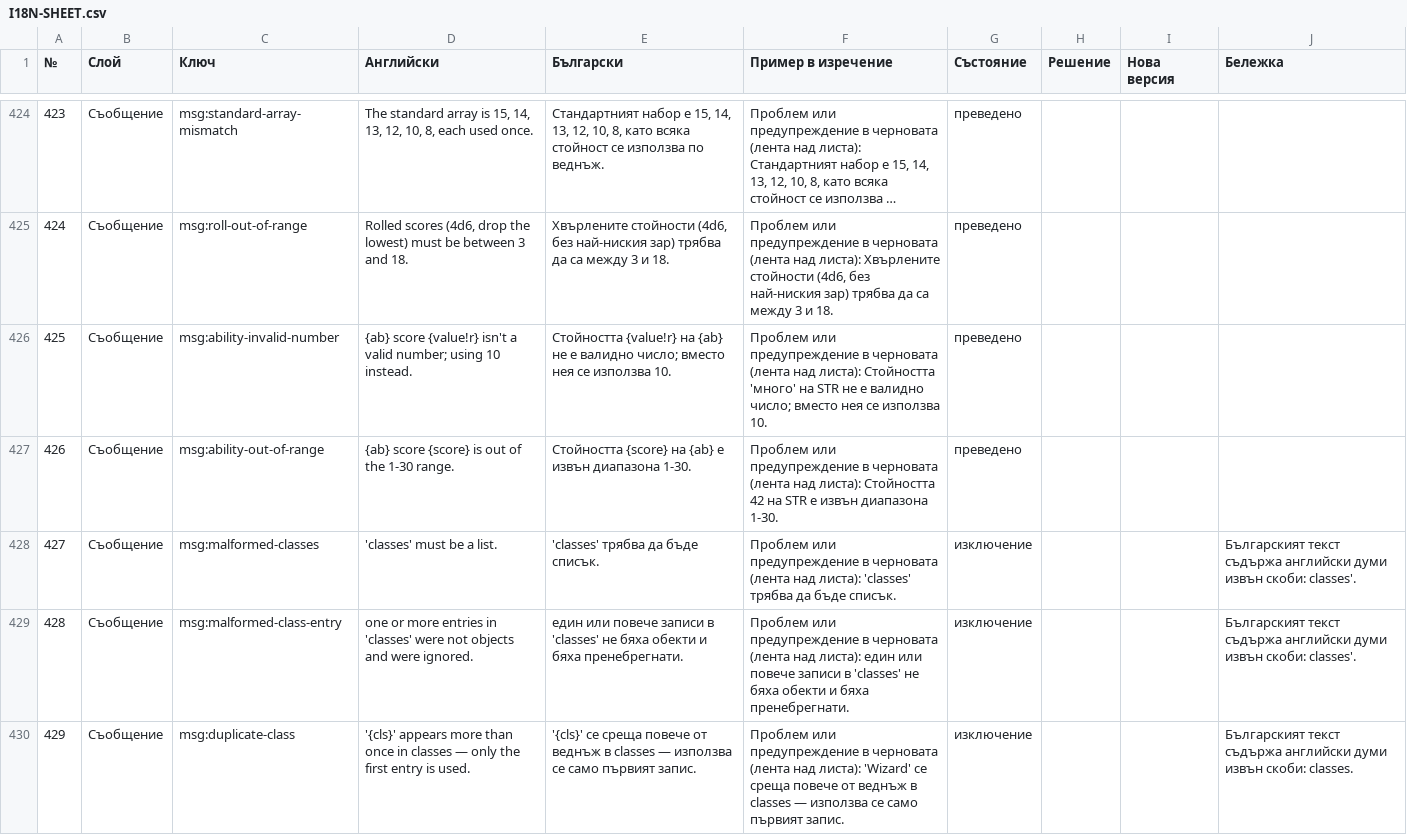
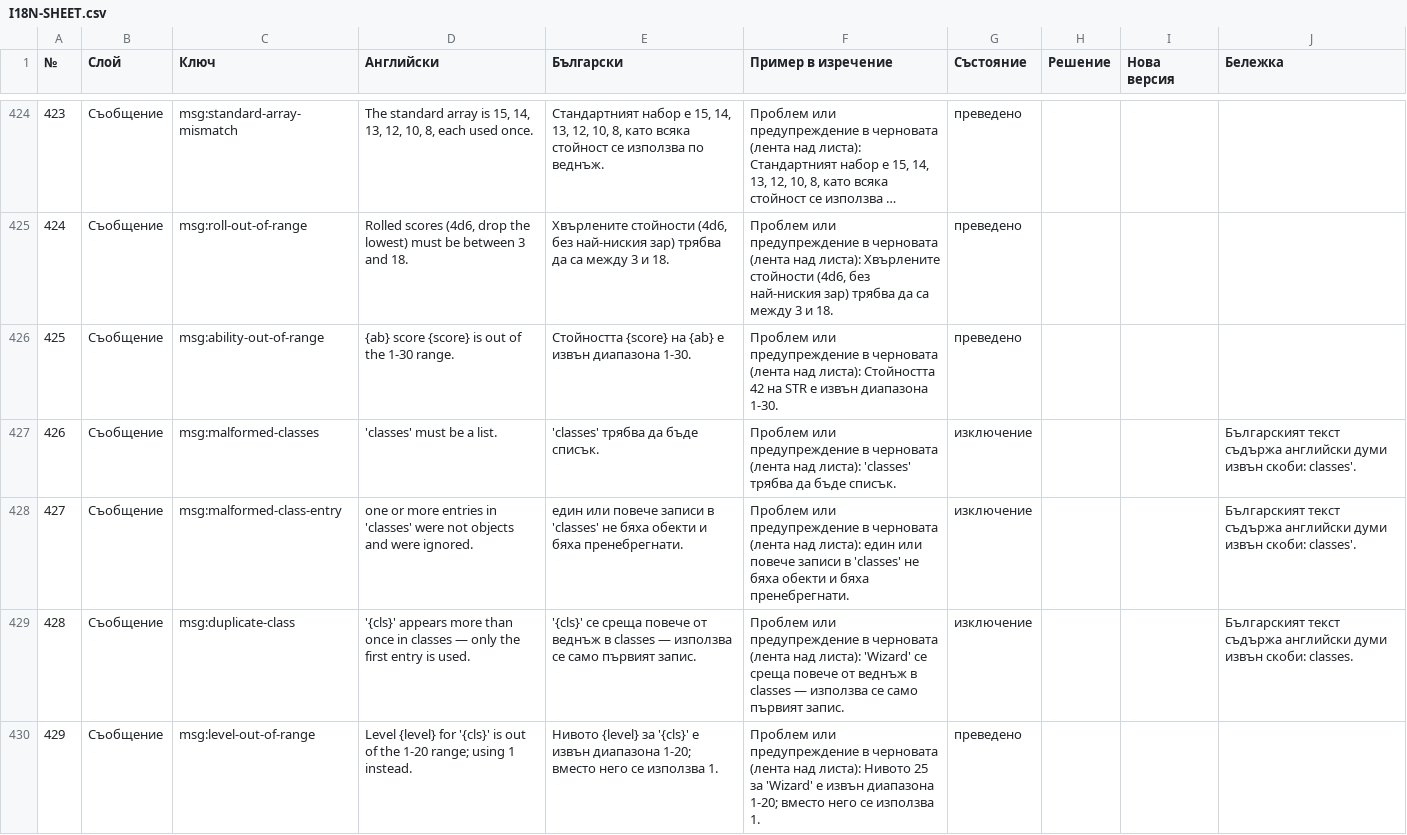
Before and after one commit to YoanPetroshan/dnd-character-creator, a CSV file: docs/I18N-SHEET.csv, drawn as a sheet; only a part is shown, gaps mark what is left out; the shorter side is filled out with more unchanged rows; long unchanged cells end in …; removed rows and columns are numbered as before the commit, all else as after; the diff covers the shown part only; the diff names each change by its address in the sheet, - before the commit and + after, or states it on an @@ line.

```diff
--- a/docs/I18N-SHEET.csv
+++ b/docs/I18N-SHEET.csv
-row 426: 425 | Съобщение | msg:ability-invalid-number | {ab} score {value!r} isn't a valid number; using 10 instead. | Стойността {value!r} на {ab} не е валидно число; вместо нея се използва 10. | Проблем или предупреждение в черновата (лента над листа): Стойността 'много' на STR не е валидно число; вместо нея се използва 10. | преведено
@@ column A (№) renumbered from row 426 down @@
```
Also changed, not shown: 1 removed row elsewhere in this file, 7 other files.
